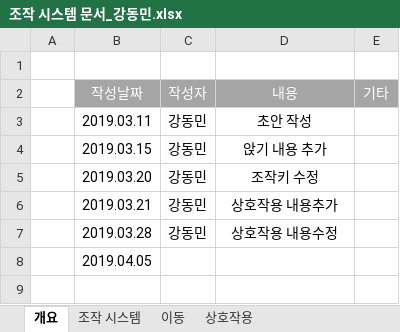
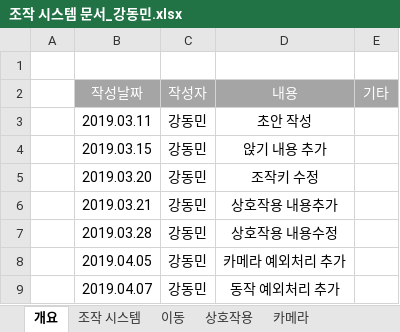
Before and after one commit to kangilgu/Gorilla-box, an Excel workbook: Document/조작 시스템 문서_강동민.xlsx, sheet 개요, drawn as a sheet; values as stored, in another font and other column widths than the file's, no borders; the diff names each change by its address in the sheet, - before the commit and + after, or states it on an @@ line.

Commit message:
조작 예외처리 추가, 흐름도 이미지

```diff
--- a/Document/조작 시스템 문서_강동민.xlsx (sheet 개요)
+++ b/Document/조작 시스템 문서_강동민.xlsx (sheet 개요)
+sheet tab: 카메라
-C8 (작성자): (empty)
+C8 (작성자): 강동민
-D8 (내용): (empty)
+D8 (내용): 카메라 예외처리 추가
+row 9:  | 2019.04.07 | 강동민 | 동작 예외처리 추가
```
Also changed, not shown: sheet 조작 시스템, other sheet tabs, charts or pictures, 4 other files.
